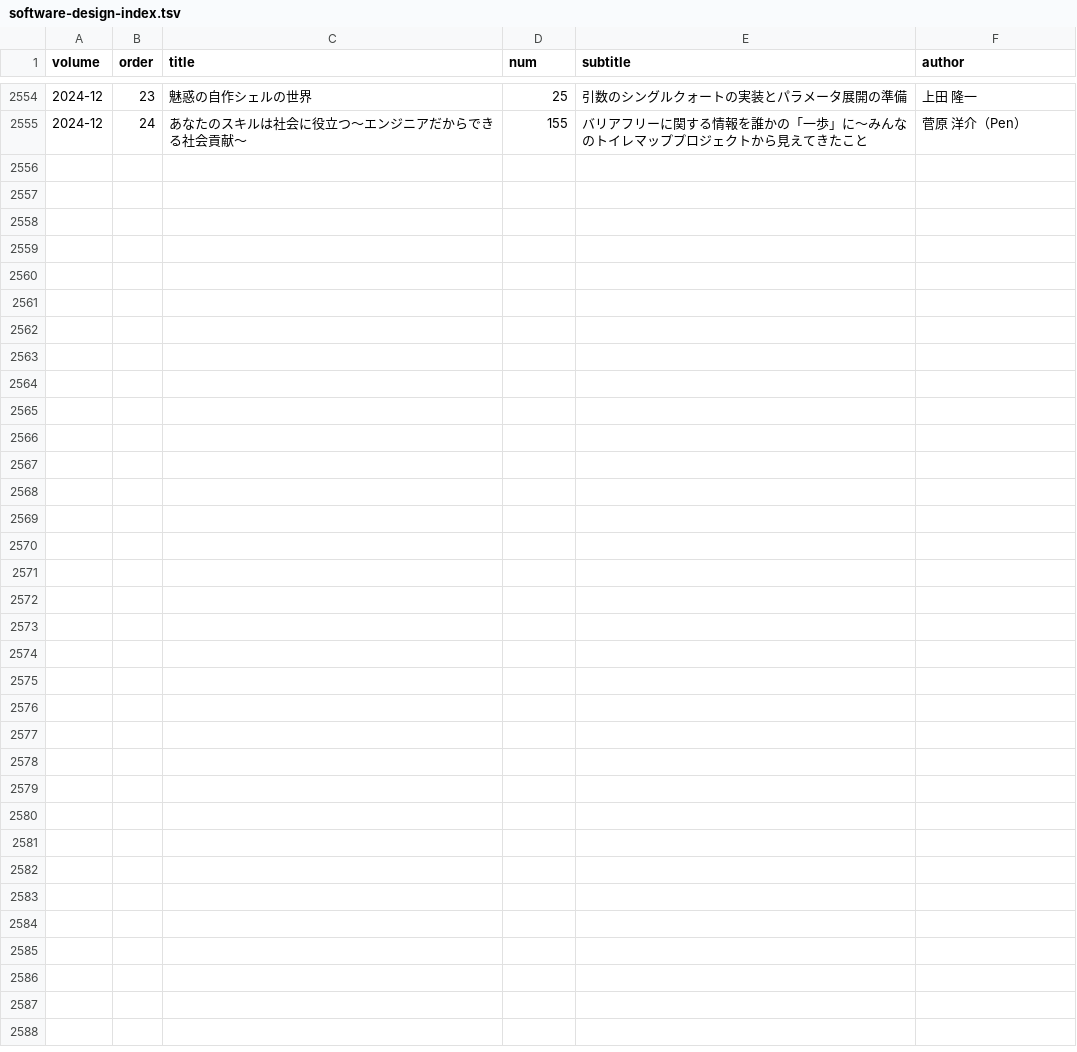
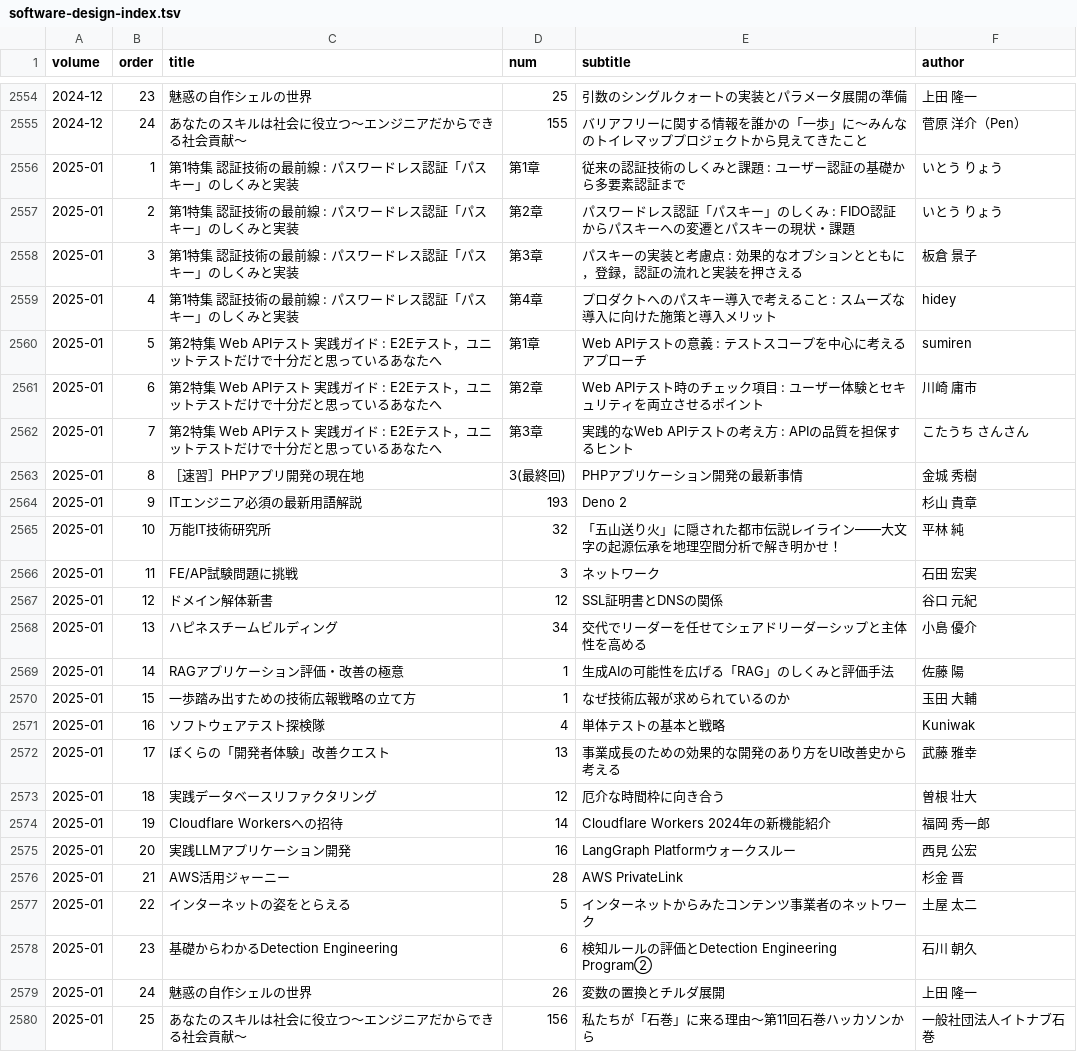
Before and after one commit to alpha3166/blog, a TSV file: docs/_data/software-design-index.tsv, drawn as a sheet; only a part is shown, gaps mark what is left out; the diff names each change by its address in the sheet, - before the commit and + after, or states it on an @@ line.

```diff
--- a/docs/_data/software-design-index.tsv
+++ b/docs/_data/software-design-index.tsv
+row 2556: 2025-01 | 1 | 第1特集 認証技術の最前線 : パスワードレス認証「パスキー」のしくみと実装 | 第1章 | 従来の認証技術のしくみと課題 : ユーザー認証の基礎から多要素認証まで | いとう りょう
+row 2557: 2025-01 | 2 | 第1特集 認証技術の最前線 : パスワードレス認証「パスキー」のしくみと実装 | 第2章 | パスワードレス認証「パスキー」のしくみ : FIDO認証からパスキーへの変遷とパスキーの現状・課題 | いとう りょう
+row 2558: 2025-01 | 3 | 第1特集 認証技術の最前線 : パスワードレス認証「パスキー」のしくみと実装 | 第3章 | パスキーの実装と考慮点 : 効果的なオプションとともに，登録，認証の流れと実装を押さえる | 板倉 景子
+row 2559: 2025-01 | 4 | 第1特集 認証技術の最前線 : パスワードレス認証「パスキー」のしくみと実装 | 第4章 | プロダクトへのパスキー導入で考えること : スムーズな導入に向けた施策と導入メリット | hidey
+row 2560: 2025-01 | 5 | 第2特集 Web APIテスト 実践ガイド : E2Eテスト，ユニットテストだけで十分だと思っているあなたへ | 第1章 | Web APIテストの意義 : テストスコープを中心に考えるアプローチ | sumiren
+row 2561: 2025-01 | 6 | 第2特集 Web APIテスト 実践ガイド : E2Eテスト，ユニットテストだけで十分だと思っているあなたへ | 第2章 | Web APIテスト時のチェック項目 : ユーザー体験とセキュリティを両立させるポイント | 川崎 庸市
+row 2562: 2025-01 | 7 | 第2特集 Web APIテスト 実践ガイド : E2Eテスト，ユニットテストだけで十分だと思っているあなたへ | 第3章 | 実践的なWeb APIテストの考え方 : APIの品質を担保するヒント | こたうち さんさん
+row 2563: 2025-01 | 8 | ［速習］PHPアプリ開発の現在地 | 3(最終回) | PHPアプリケーション開発の最新事情 | 金城 秀樹
+row 2564: 2025-01 | 9 | ITエンジニア必須の最新用語解説 | 193 | Deno 2 | 杉山 貴章
+row 2565: 2025-01 | 10 | 万能IT技術研究所 | 32 | 「五山送り火」に隠された都市伝説レイライン――大文字の起源伝承を地理空間分析で解き明かせ！ | 平林 純
+row 2566: 2025-01 | 11 | FE/AP試験問題に挑戦 | 3 | ネットワーク | 石田 宏実
+row 2567: 2025-01 | 12 | ドメイン解体新書 | 12 | SSL証明書とDNSの関係 | 谷口 元紀
+row 2568: 2025-01 | 13 | ハピネスチームビルディング | 34 | 交代でリーダーを任せてシェアドリーダーシップと主体性を高める | 小島 優介
+row 2569: 2025-01 | 14 | RAGアプリケーション評価・改善の極意 | 1 | 生成AIの可能性を広げる「RAG」のしくみと評価手法 | 佐藤 陽
+row 2570: 2025-01 | 15 | 一歩踏み出すための技術広報戦略の立て方 | 1 | なぜ技術広報が求められているのか | 玉田 大輔
+row 2571: 2025-01 | 16 | ソフトウェアテスト探検隊 | 4 | 単体テストの基本と戦略 | Kuniwak
+row 2572: 2025-01 | 17 | ぼくらの「開発者体験」改善クエスト | 13 | 事業成長のための効果的な開発のあり方をUI改善史から考える | 武藤 雅幸
+row 2573: 2025-01 | 18 | 実践データベースリファクタリング | 12 | 厄介な時間枠に向き合う | 曽根 壮大
+row 2574: 2025-01 | 19 | Cloudflare Workersへの招待 | 14 | Cloudflare Workers 2024年の新機能紹介 | 福岡 秀一郎
+row 2575: 2025-01 | 20 | 実践LLMアプリケーション開発 | 16 | LangGraph Platformウォークスルー | 西見 公宏
+row 2576: 2025-01 | 21 | AWS活用ジャーニー | 28 | AWS PrivateLink | 杉金 晋
+row 2577: 2025-01 | 22 | インターネットの姿をとらえる | 5 | インターネットからみたコンテンツ事業者のネットワーク | 土屋 太二
+row 2578: 2025-01 | 23 | 基礎からわかるDetection Engineering | 6 | 検知ルールの評価とDetection Engineering Program② | 石川 朝久
+row 2579: 2025-01 | 24 | 魅惑の自作シェルの世界 | 26 | 変数の置換とチルダ展開 | 上田 隆一
+row 2580: 2025-01 | 25 | あなたのスキルは社会に役立つ～エンジニアだからできる社会貢献～ | 156 | 私たちが「石巻」に来る理由～第11回石巻ハッカソンから | 一般社団法人イトナブ石巻
```
Also changed, not shown: 3 other files.
